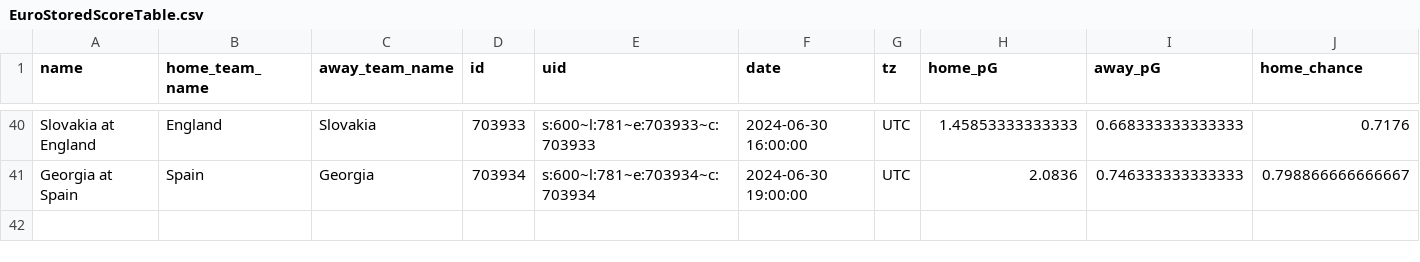
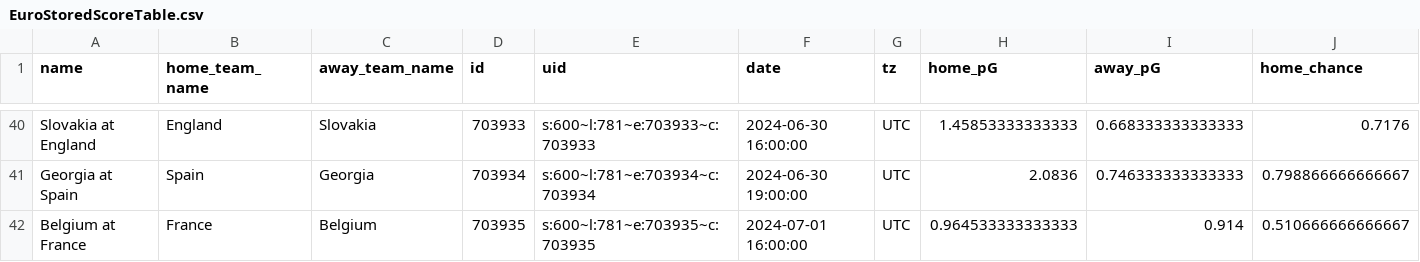
Before and after one commit to zecellomaster/tprdatarepo, a CSV file: 2024 Euro/EuroStoredScoreTable.csv, drawn as a sheet; only a part is shown, gaps mark what is left out; rows hold the shown columns only; the diff names each change by its address in the sheet, - before the commit and + after, or states it on an @@ line.

Commit message:
UEFA Euro 2024 Update on 2024-07-01 13:54:08 EDT

```diff
--- a/2024 Euro/EuroStoredScoreTable.csv
+++ b/2024 Euro/EuroStoredScoreTable.csv
+row 42: Belgium at France | France | Belgium | 703935 | s:600~l:781~e:703935~c:703935 | 2024-07-01 16:00:00 | UTC | 0.964533333333333 | 0.914 | 0.510666666666667
```
Also changed, not shown: 2024 Euro/EuroRefinedScoreTable.csv, 2024 Euro/EuroTournamentOdds.csv, 4 other files.
